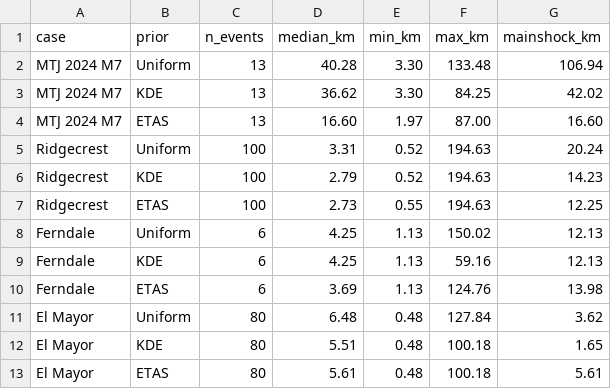
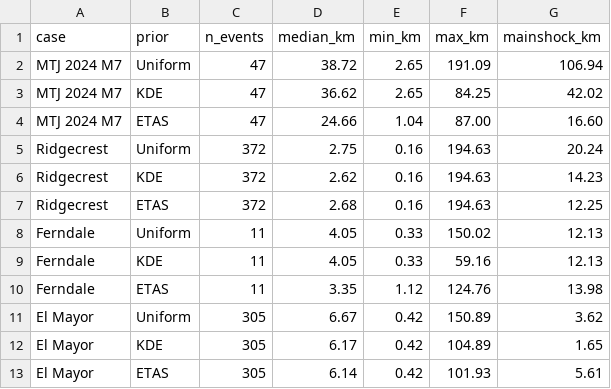
Before and after one commit to danedwells/seismic_benchmark, a CSV file: paper_figures/location_error_summary.csv, drawn as a sheet.

```diff
--- a/paper_figures/location_error_summary.csv
+++ b/paper_figures/location_error_summary.csv
@@ -1,13 +1,13 @@
 case,prior,n_events,median_km,min_km,max_km,mainshock_km
-MTJ 2024 M7,Uniform,13,40.28,3.30,133.48,106.94
-MTJ 2024 M7,KDE,13,36.62,3.30,84.25,42.02
-MTJ 2024 M7,ETAS,13,16.60,1.97,87.00,16.60
-Ridgecrest,Uniform,100,3.31,0.52,194.63,20.24
-Ridgecrest,KDE,100,2.79,0.52,194.63,14.23
-Ridgecrest,ETAS,100,2.73,0.55,194.63,12.25
-Ferndale,Uniform,6,4.25,1.13,150.02,12.13
-Ferndale,KDE,6,4.25,1.13,59.16,12.13
-Ferndale,ETAS,6,3.69,1.13,124.76,13.98
-El Mayor,Uniform,80,6.48,0.48,127.84,3.62
-El Mayor,KDE,80,5.51,0.48,100.18,1.65
-El Mayor,ETAS,80,5.61,0.48,100.18,5.61
+MTJ 2024 M7,Uniform,47,38.72,2.65,191.09,106.94
+MTJ 2024 M7,KDE,47,36.62,2.65,84.25,42.02
+MTJ 2024 M7,ETAS,47,24.66,1.04,87.00,16.60
+Ridgecrest,Uniform,372,2.75,0.16,194.63,20.24
+Ridgecrest,KDE,372,2.62,0.16,194.63,14.23
+Ridgecrest,ETAS,372,2.68,0.16,194.63,12.25
+Ferndale,Uniform,11,4.05,0.33,150.02,12.13
+Ferndale,KDE,11,4.05,0.33,59.16,12.13
+Ferndale,ETAS,11,3.35,1.12,124.76,13.98
+El Mayor,Uniform,305,6.67,0.42,150.89,3.62
+El Mayor,KDE,305,6.17,0.42,104.89,1.65
+El Mayor,ETAS,305,6.14,0.42,101.93,5.61
```
Also changed, not shown: 10 other files.
